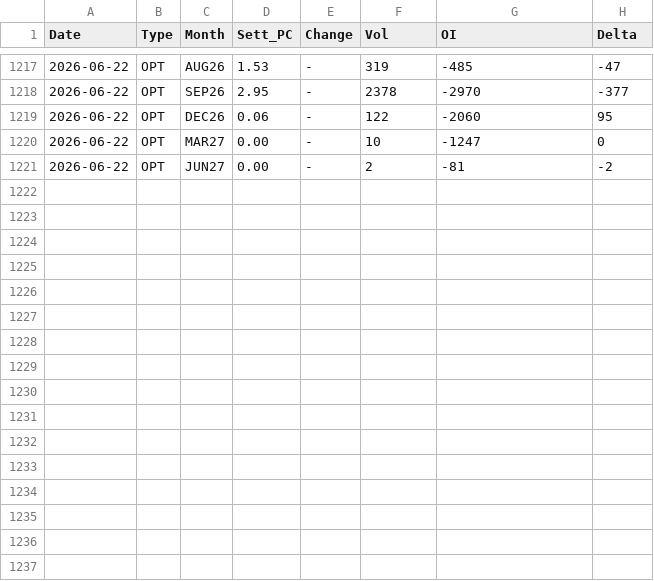
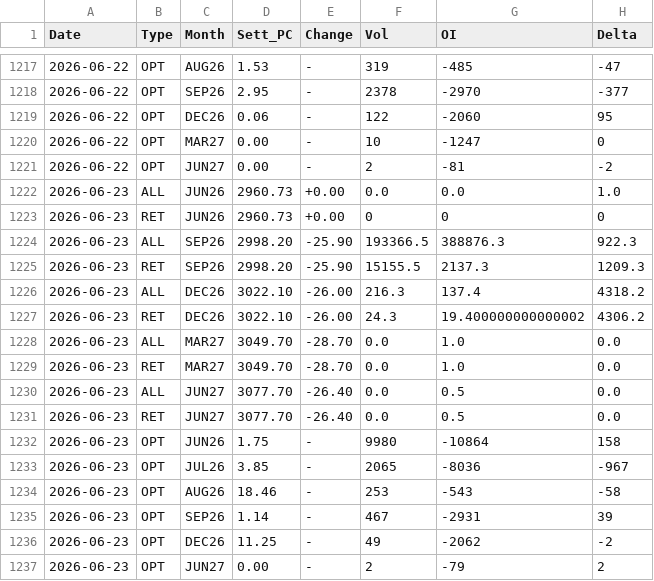
Before and after one commit to jianhuaa/fx-telegram-bot, a CSV file: russell_history.csv, drawn as a sheet; only a part is shown, gaps mark what is left out; the diff names each change by its address in the sheet, - before the commit and + after, or states it on an @@ line.

```diff
--- a/russell_history.csv
+++ b/russell_history.csv
+row 1222: 2026-06-23 | ALL | JUN26 | 2960.73 | +0.00 | 0.0 | 0.0 | 1.0
+row 1223: 2026-06-23 | RET | JUN26 | 2960.73 | +0.00 | 0 | 0 | 0
+row 1224: 2026-06-23 | ALL | SEP26 | 2998.20 | -25.90 | 193366.5 | 388876.3 | 922.3
+row 1225: 2026-06-23 | RET | SEP26 | 2998.20 | -25.90 | 15155.5 | 2137.3 | 1209.3
+row 1226: 2026-06-23 | ALL | DEC26 | 3022.10 | -26.00 | 216.3 | 137.4 | 4318.2
+row 1227: 2026-06-23 | RET | DEC26 | 3022.10 | -26.00 | 24.3 | 19.400000000000002 | 4306.2
+row 1228: 2026-06-23 | ALL | MAR27 | 3049.70 | -28.70 | 0.0 | 1.0 | 0.0
+row 1229: 2026-06-23 | RET | MAR27 | 3049.70 | -28.70 | 0.0 | 1.0 | 0.0
+row 1230: 2026-06-23 | ALL | JUN27 | 3077.70 | -26.40 | 0.0 | 0.5 | 0.0
+row 1231: 2026-06-23 | RET | JUN27 | 3077.70 | -26.40 | 0.0 | 0.5 | 0.0
+row 1232: 2026-06-23 | OPT | JUN26 | 1.75 | - | 9980 | -10864 | 158
+row 1233: 2026-06-23 | OPT | JUL26 | 3.85 | - | 2065 | -8036 | -967
+row 1234: 2026-06-23 | OPT | AUG26 | 18.46 | - | 253 | -543 | -58
+row 1235: 2026-06-23 | OPT | SEP26 | 1.14 | - | 467 | -2931 | 39
+row 1236: 2026-06-23 | OPT | DEC26 | 11.25 | - | 49 | -2062 | -2
+row 1237: 2026-06-23 | OPT | JUN27 | 0.00 | - | 2 | -79 | 2
```
Also changed, not shown: bitcoin_history.csv, nasdaq_history.csv, 4 other files.
